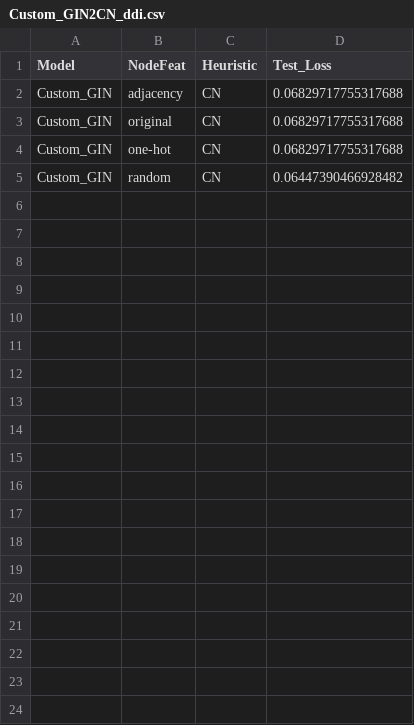
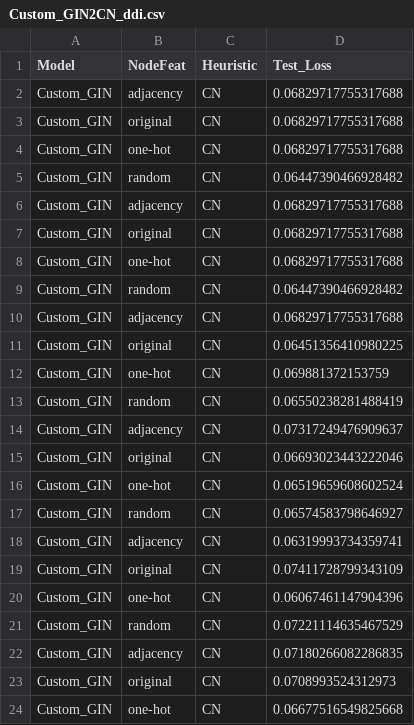
Before and after one commit to Wektor607/Universal-MP, a CSV file: trials/results/Custom_GIN2CN_ddi.csv, drawn as a sheet; only a part is shown; the diff covers the shown part only; the diff names each change by its address in the sheet, - before the commit and + after, or states it on an @@ line.

```diff
--- a/trials/results/Custom_GIN2CN_ddi.csv
+++ b/trials/results/Custom_GIN2CN_ddi.csv
+row 6: Custom_GIN | adjacency | CN | 0.06829717755317688
+row 7: Custom_GIN | original | CN | 0.06829717755317688
+row 8: Custom_GIN | one-hot | CN | 0.06829717755317688
+row 9: Custom_GIN | random | CN | 0.06447390466928482
+row 10: Custom_GIN | adjacency | CN | 0.06829717755317688
+row 11: Custom_GIN | original | CN | 0.06451356410980225
+row 12: Custom_GIN | one-hot | CN | 0.069881372153759
+row 13: Custom_GIN | random | CN | 0.06550238281488419
+row 14: Custom_GIN | adjacency | CN | 0.07317249476909637
+row 15: Custom_GIN | original | CN | 0.06693023443222046
+row 16: Custom_GIN | one-hot | CN | 0.06519659608602524
+row 17: Custom_GIN | random | CN | 0.06574583798646927
+row 18: Custom_GIN | adjacency | CN | 0.06319993734359741
+row 19: Custom_GIN | original | CN | 0.07411728799343109
+row 20: Custom_GIN | one-hot | CN | 0.06067461147904396
+row 21: Custom_GIN | random | CN | 0.07221114635467529
+row 22: Custom_GIN | adjacency | CN | 0.07180266082286835
+row 23: Custom_GIN | original | CN | 0.0708993524312973
+row 24: Custom_GIN | one-hot | CN | 0.06677516549825668
```
Also changed, not shown: 17 added rows elsewhere in this file, trials/results/Custom_GCN2CN_ddi.csv, trials/results/GraphSAGE2CN_ddi.csv, 5 other files.
